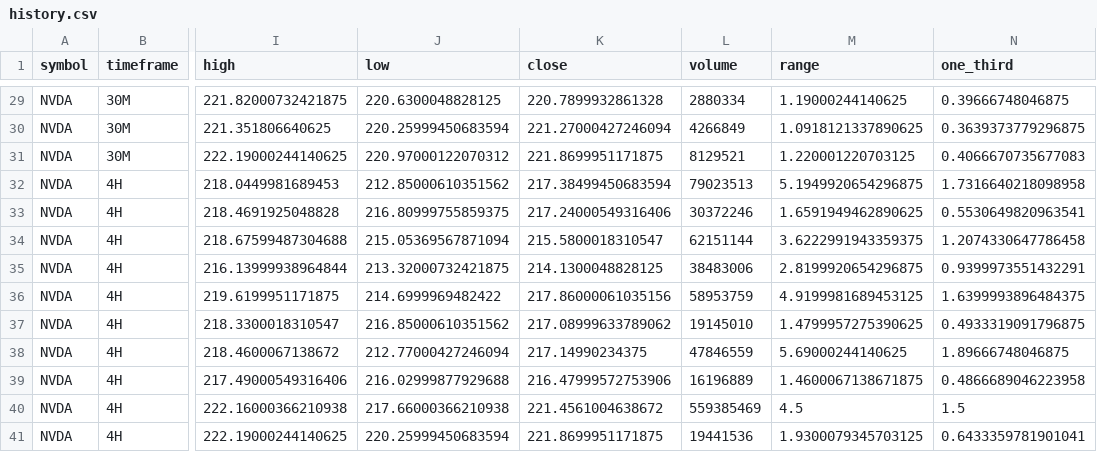
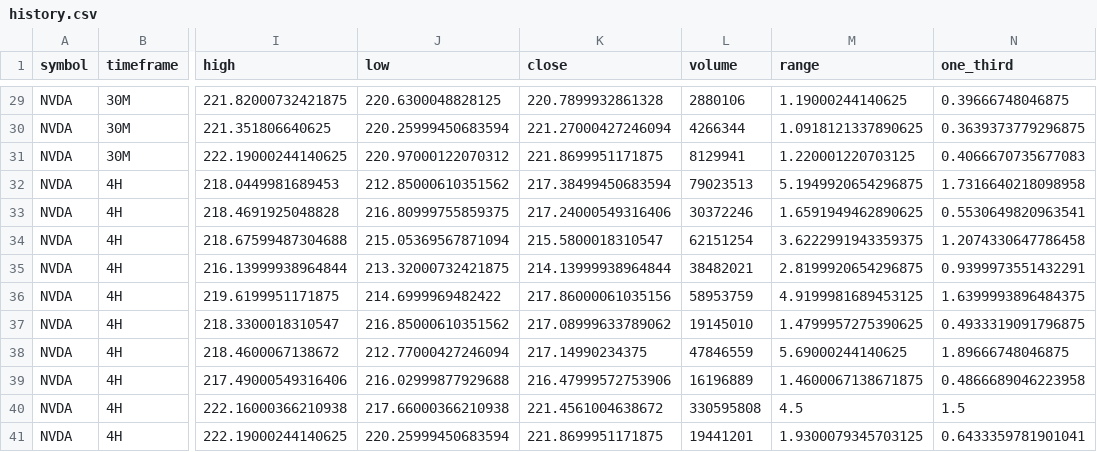
Before and after one commit to Einsteinmonkey/NvidiaRuleofThirds, a CSV file: results/history.csv, drawn as a sheet; only a part is shown, gaps mark what is left out; the diff covers the shown part only; the diff names each change by its address in the sheet, - before the commit and + after, or states it on an @@ line.

```diff
--- a/results/history.csv
+++ b/results/history.csv
-L29 (volume): 2880334
+L29 (volume): 2880106
-L30 (volume): 4266849
+L30 (volume): 4266344
-L31 (volume): 8129521
+L31 (volume): 8129941
-L34 (volume): 62151144
+L34 (volume): 62151254
-K35 (close): 214.1300048828125
+K35 (close): 214.13999938964844
-L35 (volume): 38483006
+L35 (volume): 38482021
-L40 (volume): 559385469
+L40 (volume): 330595808
-L41 (volume): 19441536
+L41 (volume): 19441201
```
Also changed, not shown: 22 edited cells elsewhere in this file, 4 other files.
